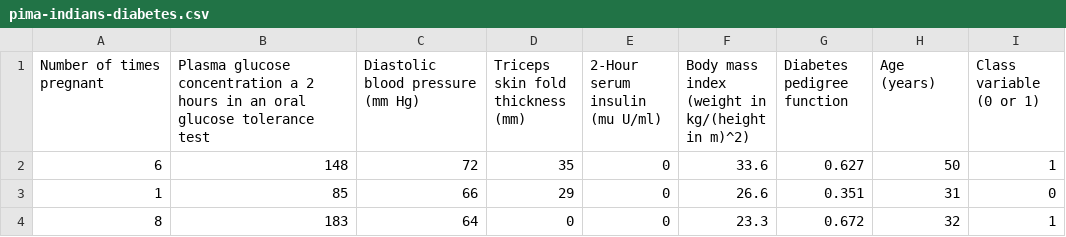
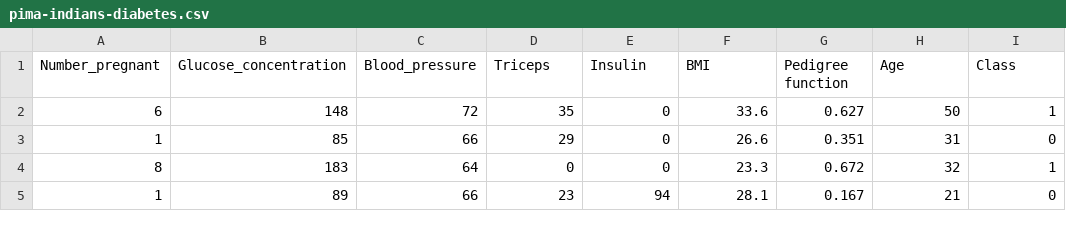
Before and after one commit to Obiot24/datasets, a CSV file: pima-indians-diabetes.csv, drawn as a sheet; only a part is shown; the shorter side is filled out with more unchanged rows.

Commit message:
renombrado clases

```diff
--- a/pima-indians-diabetes.csv
+++ b/pima-indians-diabetes.csv
@@ -1,2 +1,2 @@
-Number of times pregnant, Plasma glucose concentration a 2 hours in an oral glucose tolerance test,Diastolic blood pressure (mm Hg),Triceps skin fold thickness (mm),2-Hour serum insulin (mu U/ml),Body mass index (weight in kg/(height in m)^2),Diabetes pedigree function,Age (years),Class variable (0 or 1)
+Number_pregnant,Glucose_concentration,Blood_pressure,Triceps,Insulin,BMI,Pedigree function,Age,Class
 6,148,72,35,0,33.6,0.627,50,1
```
